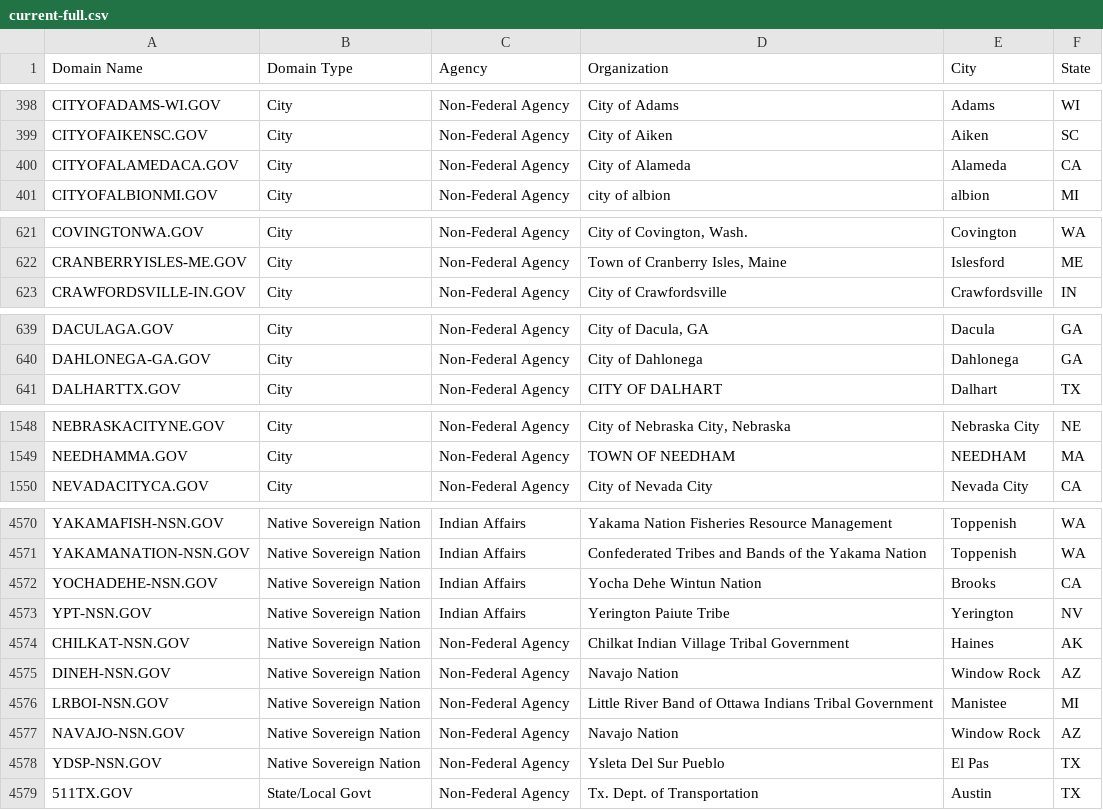
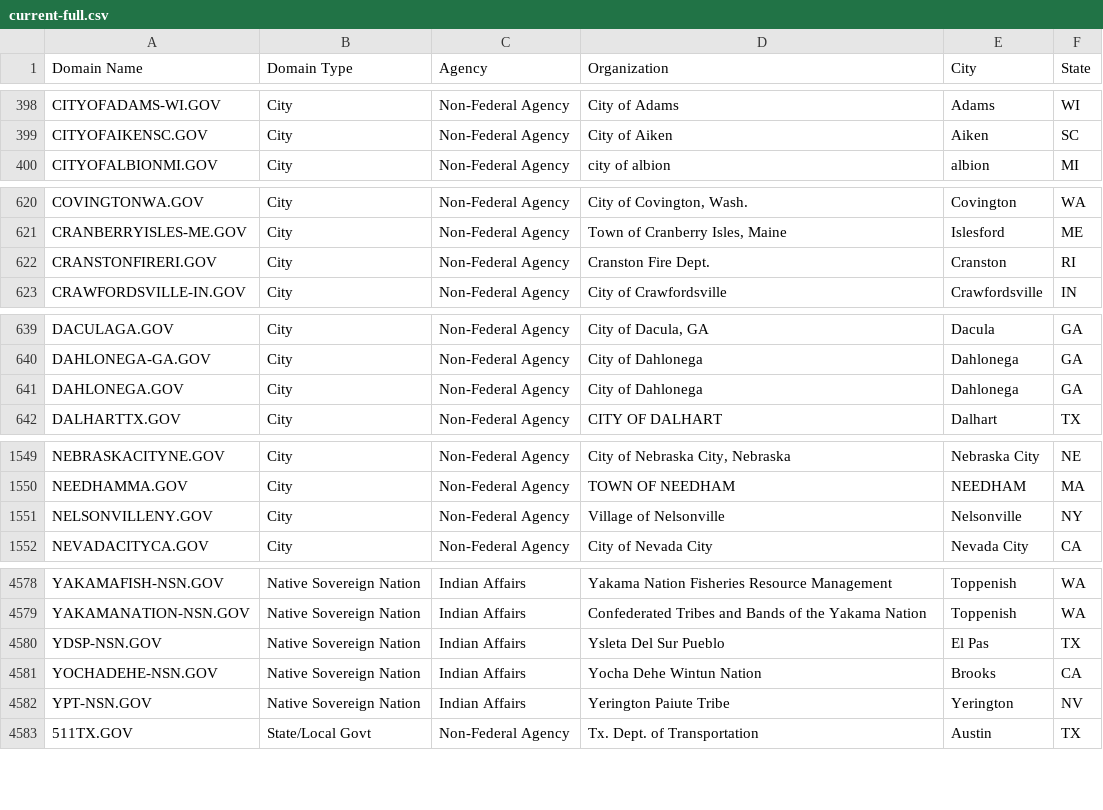
Before and after one commit to GSA/data, a CSV file: dotgov-domains/current-full.csv, drawn as a sheet; only a part is shown, gaps mark what is left out; removed rows and columns are numbered as before the commit, all else as after; the diff covers the shown part only; the diff names each change by its address in the sheet, - before the commit and + after, or states it on an @@ line.

```diff
--- a/dotgov-domains/current-full.csv
+++ b/dotgov-domains/current-full.csv
-row 400: CITYOFALAMEDACA.GOV | City | Non-Federal Agency | City of Alameda | Alameda | CA
+row 622: CRANSTONFIRERI.GOV | City | Non-Federal Agency | Cranston Fire Dept. | Cranston | RI
+row 641: DAHLONEGA.GOV | City | Non-Federal Agency | City of Dahlonega | Dahlonega | GA
+row 1551: NELSONVILLENY.GOV | City | Non-Federal Agency | Village of Nelsonville | Nelsonville | NY
+row 4580: YDSP-NSN.GOV | Native Sovereign Nation | Indian Affairs | Ysleta Del Sur Pueblo | El Pas | TX
-row 4574: CHILKAT-NSN.GOV | Native Sovereign Nation | Non-Federal Agency | Chilkat Indian Village Tribal Government | Haines | AK
-row 4575: DINEH-NSN.GOV | Native Sovereign Nation | Non-Federal Agency | Navajo Nation | Window Rock | AZ
-row 4576: LRBOI-NSN.GOV | Native Sovereign Nation | Non-Federal Agency | Little River Band of Ottawa Indians Tribal Government | Manistee | MI
-row 4577: NAVAJO-NSN.GOV | Native Sovereign Nation | Non-Federal Agency | Navajo Nation | Window Rock | AZ
-row 4578: YDSP-NSN.GOV | Native Sovereign Nation | Non-Federal Agency | Ysleta Del Sur Pueblo | El Pas | TX
```
Also changed, not shown: 9 added rows, 3 removed rows and 2 edited cells elsewhere in this file, dotgov-domains/current-federal.csv.
